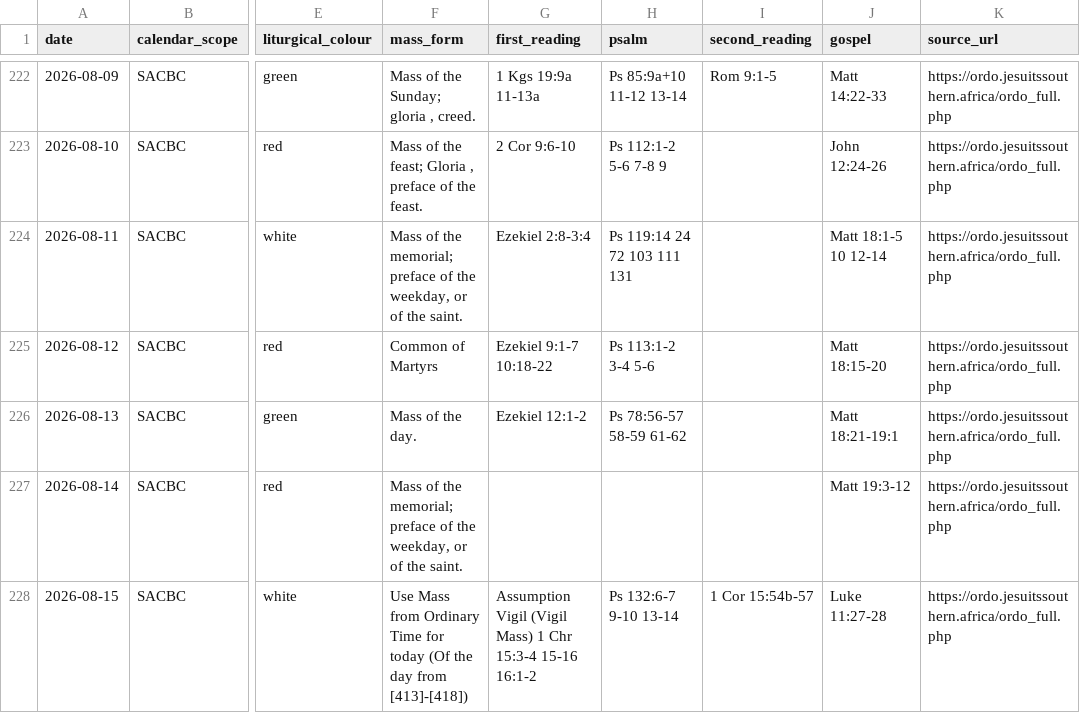
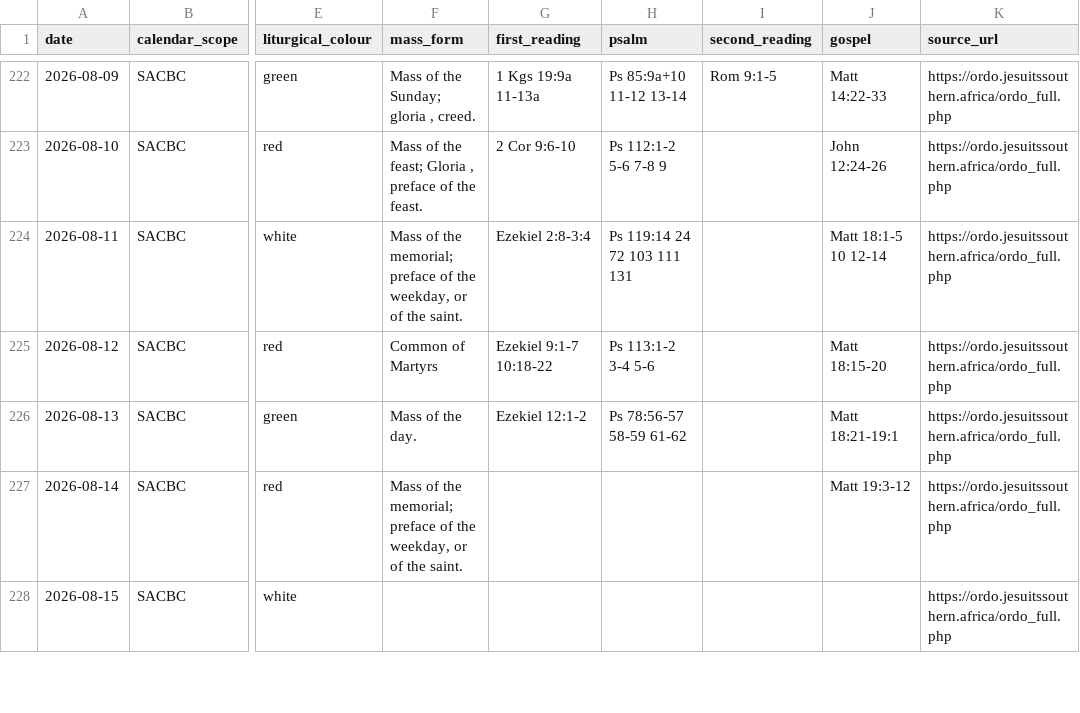
Before and after one commit to HawkiesZA/lectio-sa, a CSV file: content/calendar/2026.csv, drawn as a sheet; only a part is shown, gaps mark what is left out; the diff covers the shown part only; the diff names each change by its address in the sheet, - before the commit and + after, or states it on an @@ line.

```diff
--- a/content/calendar/2026.csv
+++ b/content/calendar/2026.csv
-F228 (mass_form): Use Mass from Ordinary Time for today (Of the day from [413]-[418])
+F228 (mass_form): (empty)
-G228 (first_reading): Assumption Vigil (Vigil Mass) 1 Chr 15:3-4 15-16 16:1-2
+G228 (first_reading): (empty)
-H228 (psalm): Ps 132:6-7 9-10 13-14
+H228 (psalm): (empty)
-I228 (second_reading): 1 Cor 15:54b-57
+I228 (second_reading): (empty)
-J228 (gospel): Luke 11:27-28
+J228 (gospel): (empty)
```
Also changed, not shown: 12 edited cells elsewhere in this file, content/calendar/mass_forms.csv, content/calendar/mass_readings.csv, 3 other files.
